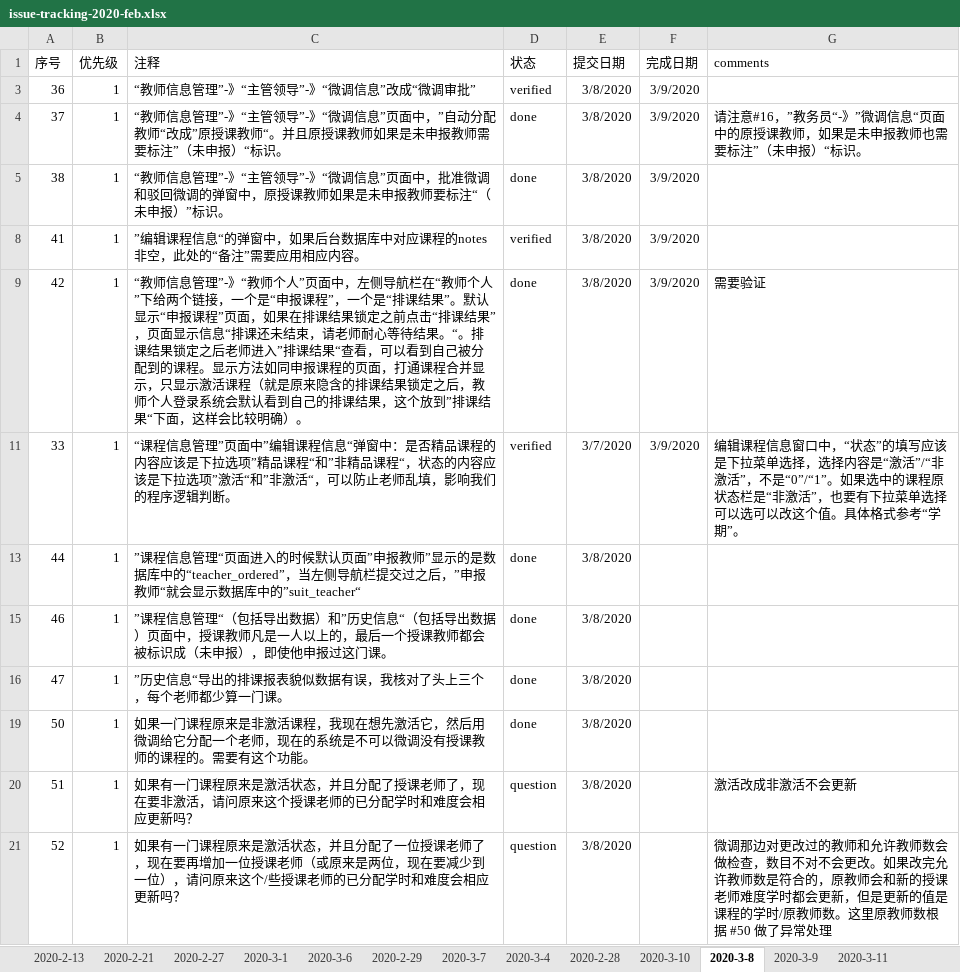
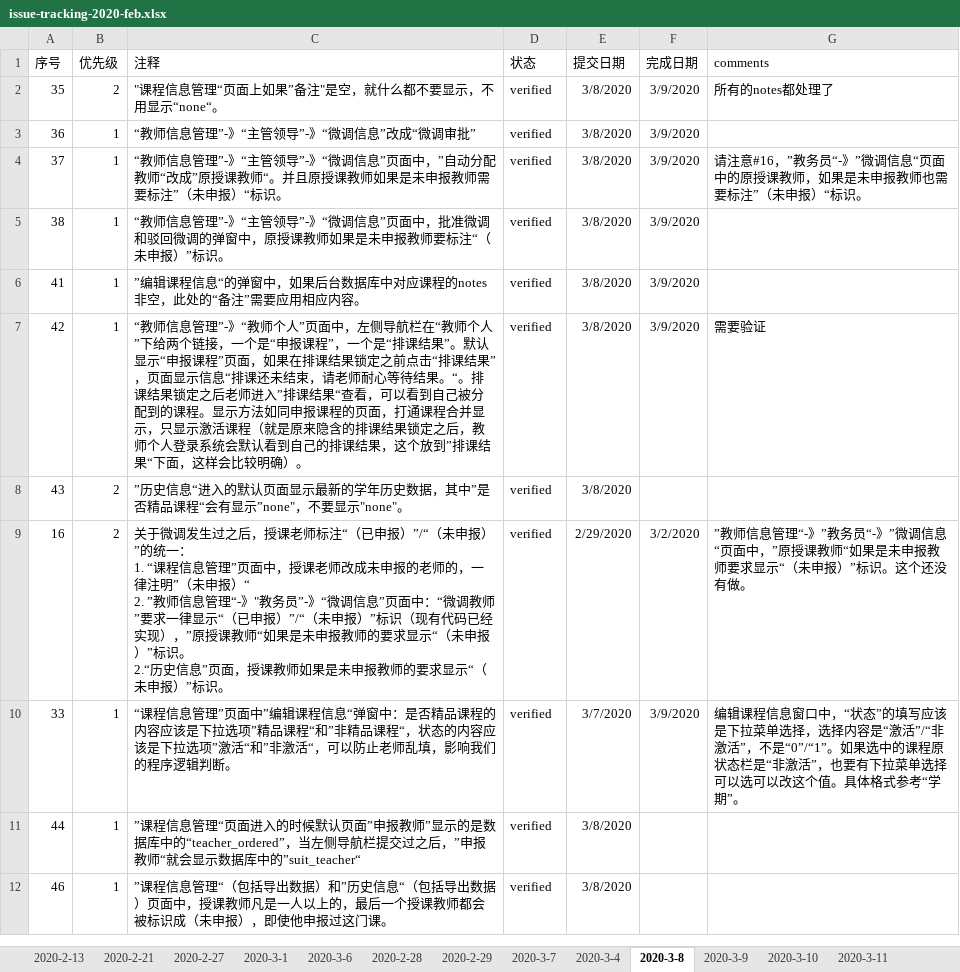
Before and after one commit to felixWEI/CM, an Excel workbook: issue-tracking-2020-feb.xlsx, sheet 2020-3-8, drawn as a sheet; values as stored, in another font and other column widths than the file's, no borders; removed rows and columns are numbered as before the commit, all else as after; ↵ is a line break in a cell; the diff names each change by its address in the sheet, - before the commit and + after, or states it on an @@ line.

```diff
--- a/issue-tracking-2020-feb.xlsx (sheet 2020-3-8)
+++ b/issue-tracking-2020-feb.xlsx (sheet 2020-3-8)
@@ sheet tab order changed: 2020-2-13 | 2020-2-21 | 2020-2-27 | 2020-3-1 | 2020-3-6 | 2020-2-28 | 2020-2-29 | 2020-3-7 | 2020-3-4 | 2020-3-8 | 2020-3-9 | 2020-3-10 | 2020-3-11 @@
@@ row 2 unhidden: 35 | 2 | "课程信息管理“页面上如果”备注"是空，就什么都不要显示，不用显示“none“。 | verified | 3/8/2020 | 3/9/2020 | 所有的notes都处理了 @@
-D4:D5 (状态): done
+D4:D5 (状态): verified
-D7 (状态): done
+D7 (状态): verified
+row 8: 43 | 2 | ”历史信息“进入的默认页面显示最新的学年历史数据，其中”是否精品课程“会有显示”none"，不要显示"none"。 | verified | 3/8/2020
+row 9: 16 | 2 | 关于微调发生过之后，授课老师标注“（已申报）”/“（未申报）”的统一： ↵ 1. “课程信息管理”页面中，授课老师改成未申报的老师的，一律注明”（未申报）“ ↵ 2. ”教师信息管理“-》"教务员”-》“微调信息”页面中：“微调教师”要求一律显示“（已申报）”/“（未申报）”标识（现有代码已经实现），”原授课教师“如果是未申报教师的要求显示“（未申报）”标识。 ↵ 2.“历史信息”页面，授课教师如果是未申报教师的要求显示“（未申报）”标识。 | verified | 2/29/2020 | 3/2/2020 | ”教师信息管理“-》”教务员“-》”微调信息“页面中，”原授课教师“如果是未申报教师要求显示“（未申报）”标识。这个还没有做。
-D11:D12 (状态): done
+D11:D12 (状态): verified
-row 16: 47 | 1 | ”历史信息“导出的排课报表貌似数据有误，我核对了头上三个，每个老师都少算一门课。 | done | 3/8/2020
-row 19: 50 | 1 | 如果一门课程原来是非激活课程，我现在想先激活它，然后用微调给它分配一个老师，现在的系统是不可以微调没有授课教师的课程的。需要有这个功能。 | done | 3/8/2020
-row 20: 51 | 1 | 如果有一门课程原来是激活状态，并且分配了授课老师了，现在要非激活，请问原来这个授课老师的已分配学时和难度会相应更新吗？ | question | 3/8/2020 |  | 激活改成非激活不会更新
-row 21: 52 | 1 | 如果有一门课程原来是激活状态，并且分配了一位授课老师了，现在要再增加一位授课老师（或原来是两位，现在要减少到一位），请问原来这个/些授课老师的已分配学时和难度会相应更新吗？ | question | 3/8/2020 |  | 微调那边对更改过的教师和允许教师数会做检查，数目不对不会更改。如果改完允许教师数是符合的，原教师会和新的授课老师难度学时都会更新，但是更新的值是课程的学时/原教师数。这里原教师数根据 #50 做了异常处理
```
Also changed, not shown: sheet 2020-3-11, sheet 2020-3-9, sheet 2020-2-28, sheet 2020-3-10, other sheet tabs, hidden cells, 9 other files.
